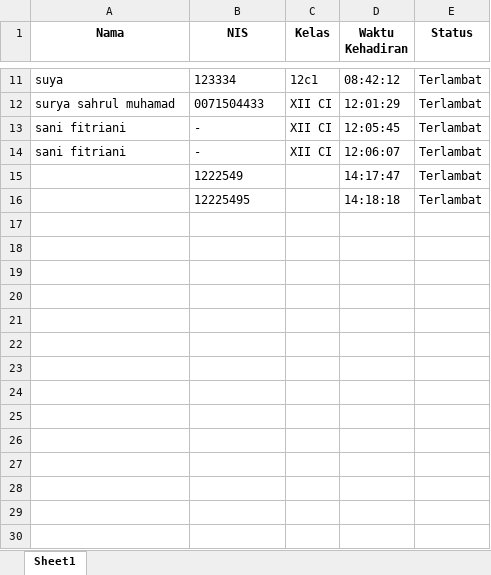
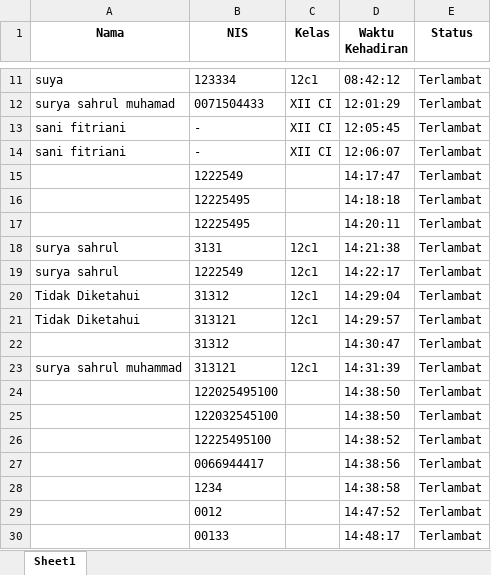
Before and after one commit to Suryasahrul/Absensi_qr, an Excel workbook: data_absensi_2024-09-21.xlsx, sheet Sheet1, drawn as a sheet; only a part is shown, gaps mark what is left out; values as stored, in another font and other column widths than the file's, no borders; the diff names each change by its address in the sheet, - before the commit and + after, or states it on an @@ line.

```diff
--- a/data_absensi_2024-09-21.xlsx (sheet Sheet1)
+++ b/data_absensi_2024-09-21.xlsx (sheet Sheet1)
+row 17:  | 12225495 |  | 14:20:11 | Terlambat
+row 18: surya sahrul | 3131 | 12c1 | 14:21:38 | Terlambat
+row 19: surya sahrul | 1222549 | 12c1 | 14:22:17 | Terlambat
+row 20: Tidak Diketahui | 31312 | 12c1 | 14:29:04 | Terlambat
+row 21: Tidak Diketahui | 313121 | 12c1 | 14:29:57 | Terlambat
+row 22:  | 31312 |  | 14:30:47 | Terlambat
+row 23: surya sahrul muhammad | 313121 | 12c1 | 14:31:39 | Terlambat
+row 24:  | 122025495100 |  | 14:38:50 | Terlambat
+row 25:  | 122032545100 |  | 14:38:50 | Terlambat
+row 26:  | 12225495100 |  | 14:38:52 | Terlambat
+row 27:  | 0066944417 |  | 14:38:56 | Terlambat
+row 28:  | 1234 |  | 14:38:58 | Terlambat
+row 29:  | 0012 |  | 14:47:52 | Terlambat
+row 30:  | 00133 |  | 14:48:17 | Terlambat
```
Also changed, not shown: 35 other files.
